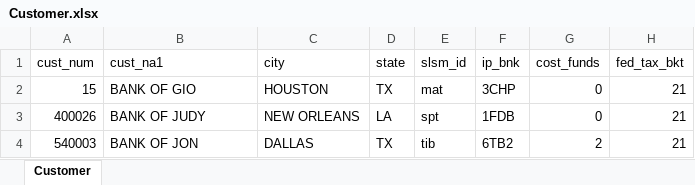
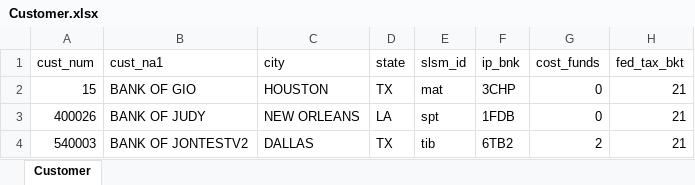
Before and after one commit to Jonlowery/CIDM6330, an Excel workbook: Final Project/api/data/imports/Customer.xlsx, sheet Customer, drawn as a sheet; values as stored, in another font and other column widths than the file's, no borders; the diff names each change by its address in the sheet, - before the commit and + after, or states it on an @@ line.

```diff
--- a/Final Project/api/data/imports/Customer.xlsx (sheet Customer)
+++ b/Final Project/api/data/imports/Customer.xlsx (sheet Customer)
-B4 (cust_na1): BANK OF JON
+B4 (cust_na1): BANK OF JONTESTV2
```
Also changed, not shown: 22 other files.
